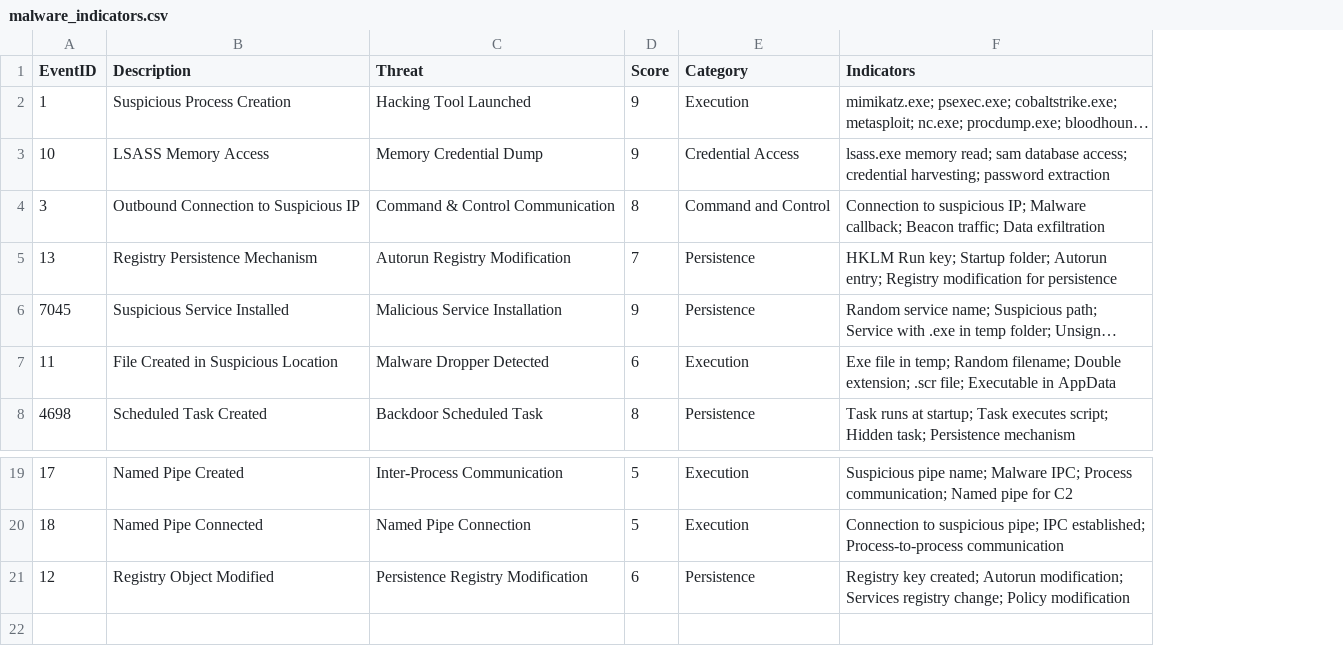
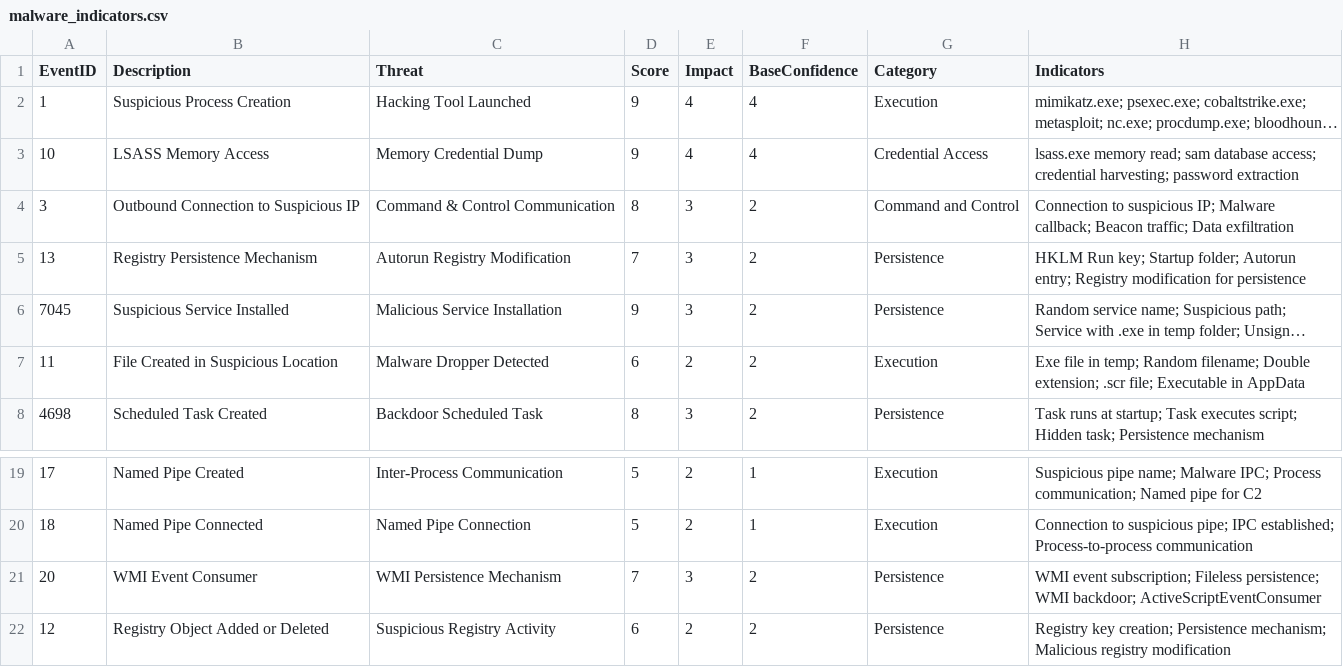
Before and after one commit to crobz23/DuCharme-Triage-Workflow-Project, a CSV file: malware_indicators.csv, drawn as a sheet; only a part is shown, gaps mark what is left out; long unchanged cells end in …; addresses are those after the commit; the diff names each change by its address in the sheet, - before the commit and + after, or states it on an @@ line.

Commit message:
Update malware_indicators.csv with new columns
Added new columns for Impact and BaseConfidence to malware indicators.

```diff
--- a/malware_indicators.csv
+++ b/malware_indicators.csv
+column E (Impact), rows 2-8: 4 | 4 | 3 | 3 | 3 | 2 | 3; rows 19-20: 2 | 2; row 22: 2
+column F (BaseConfidence), rows 2-8: 4 | 4 | 2 | 2 | 2 | 2 | 2; rows 19-20: 1 | 1; row 22: 2
+row 21: 20 | WMI Event Consumer | WMI Persistence Mechanism | 7 | 3 | 2 | Persistence | WMI event subscription; Fileless persistence; WMI backdoor; ActiveScriptEventConsumer
-B22 (Description): Registry Object Modified
+B22 (Description): Registry Object Added or Deleted
-C22 (Threat): Persistence Registry Modification
+C22 (Threat): Suspicious Registry Activity
-H22 (Indicators): Registry key created; Autorun modification; Services registry change; Policy modification
+H22 (Indicators): Registry key creation; Persistence mechanism; Malicious registry modification
```
